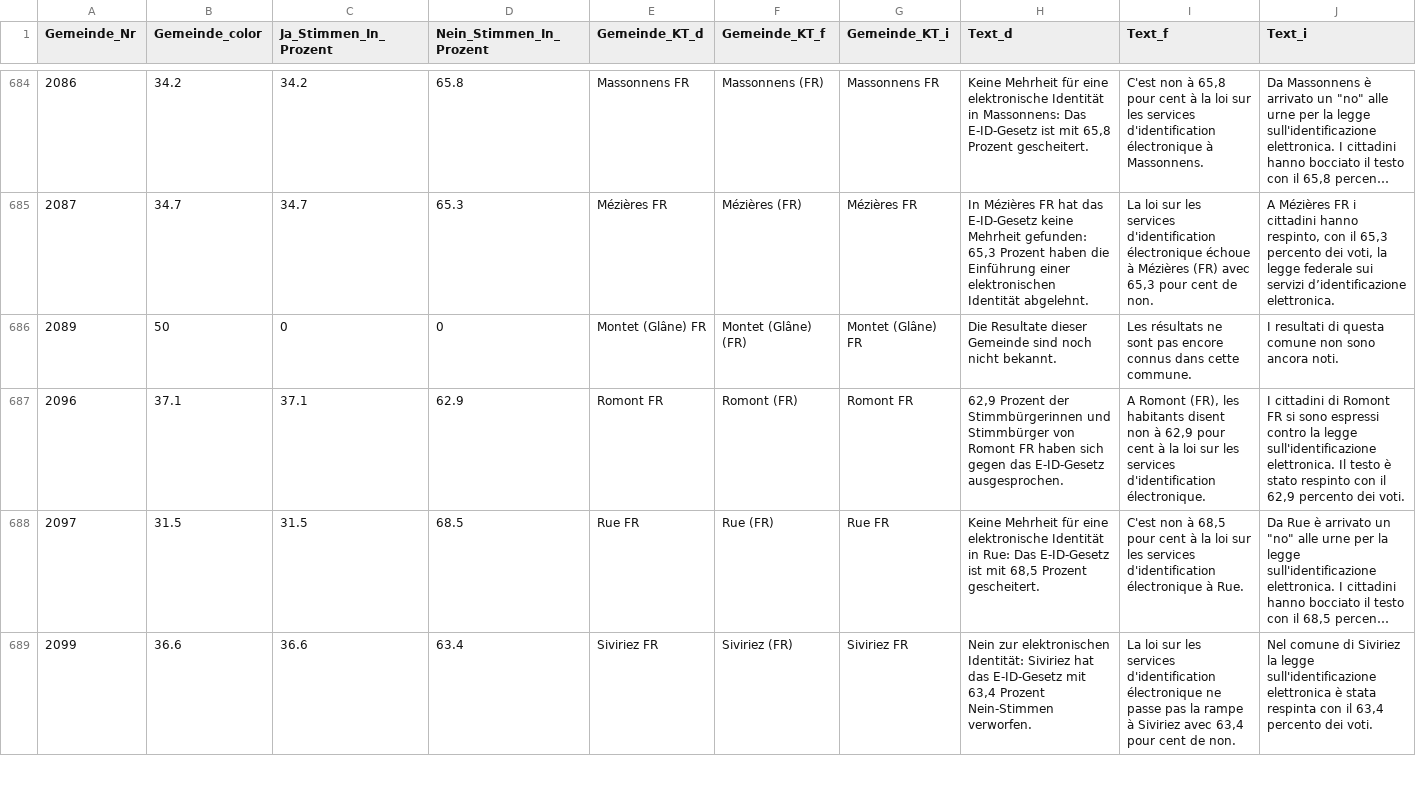
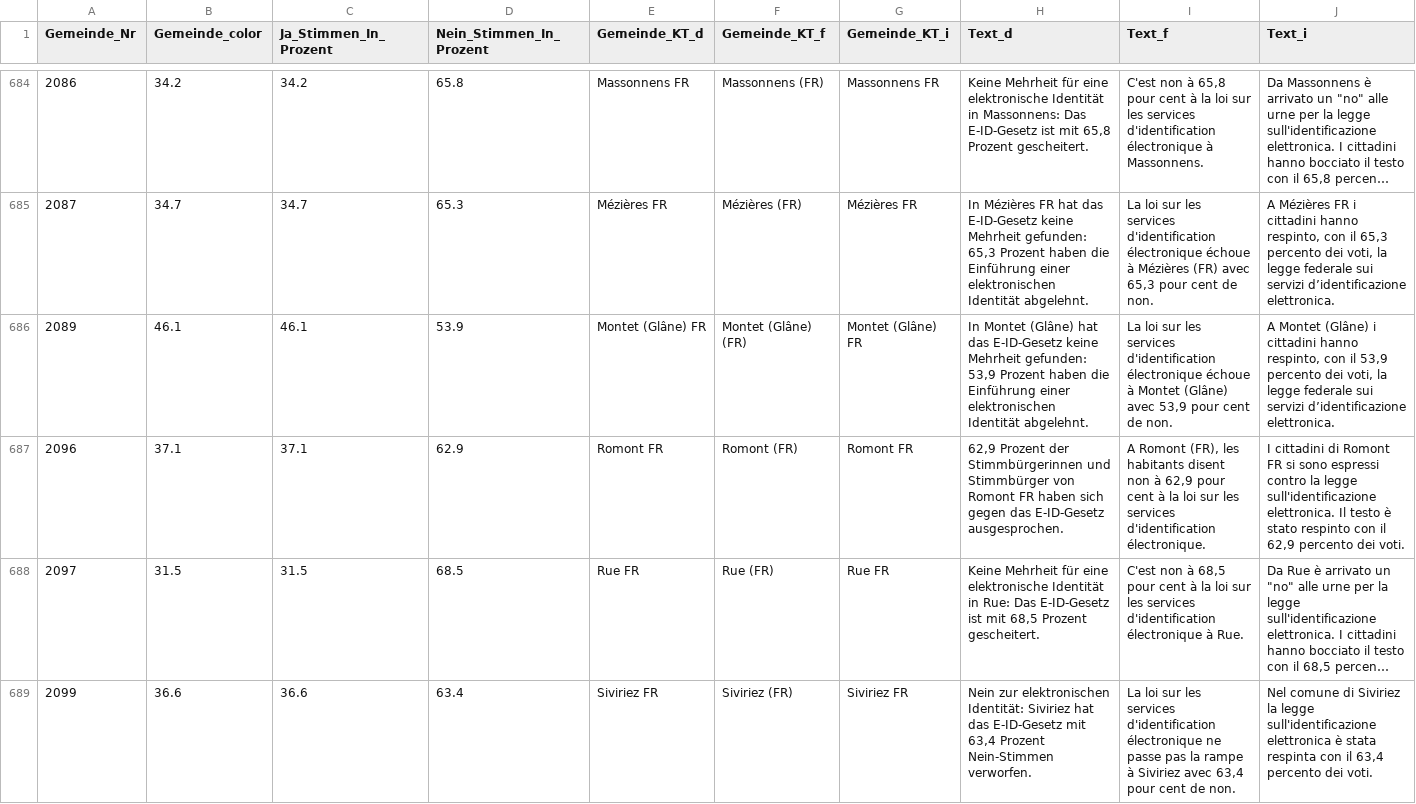
Before and after one commit to awp-finanznachrichten/lena_maerz2021, a CSV file: Output/E-ID-Gesetz_dw.csv, drawn as a sheet; only a part is shown, gaps mark what is left out; long unchanged cells end in …; the diff covers the shown part only.

```diff
--- a/Output/E-ID-Gesetz_dw.csv
+++ b/Output/E-ID-Gesetz_dw.csv
@@ -685,3 +685,3 @@
 2087,34.7,34.7,65.3,"Mézières FR","Mézières (FR)","Mézières FR","In Mézières FR hat das E-ID-Gesetz keine Mehrheit gefunden: 65,3 Prozent haben die Einführung einer elektronischen Identität abgelehnt.","La loi sur les services d'identification électronique échoue à Mézières (FR) avec 65,3 pour cent de non.","A Mézières FR i cittadini hanno respinto, con il 65,3 percento dei voti, la legge federale sui servizi d’identificazione elettronica."
-2089,50,0,0,"Montet (Glâne) FR","Montet (Glâne) (FR)","Montet (Glâne) FR","Die Resultate dieser Gemeinde sind noch nicht bekannt.","Les résultats ne sont pas encore connus dans cette commune.","I resultati di questa comune non sono ancora noti."
+2089,46.1,46.1,53.9,"Montet (Glâne) FR","Montet (Glâne) (FR)","Montet (Glâne) FR","In Montet (Glâne) hat das E-ID-Gesetz keine Mehrheit gefunden: 53,9 Prozent haben die Einführung einer elektronischen Identität abgelehnt.","La loi sur les services d'identification électronique échoue à Montet (Glâne) avec 53,9 pour cent de non.","A Montet (Glâne) i cittadini hanno respinto, con il 53,9 percento dei voti, la legge federale sui servizi d’identificazione elettronica."
 2096,37.1,37.1,62.9,"Romont FR","Romont (FR)","Romont FR","62,9 Prozent der Stimmbürgerinnen und Stimmbürger von Romont FR haben sich gegen das E-ID-Gesetz ausgesprochen.","A Romont (FR), les habitants disent non à 62,9 pour cent à la loi sur les services d'identification électronique.","I cittadini di Romont FR si sono espressi contro la legge sull'identificazione elettronica. Il testo è stato respinto con il 62,9 percento dei voti."
```
Also changed, not shown: 54 edited cells elsewhere in this file, Output/E-ID-Gesetz_dw_kantone.csv, Output/Indonesien_dw_kantone.csv, 5 other files.
